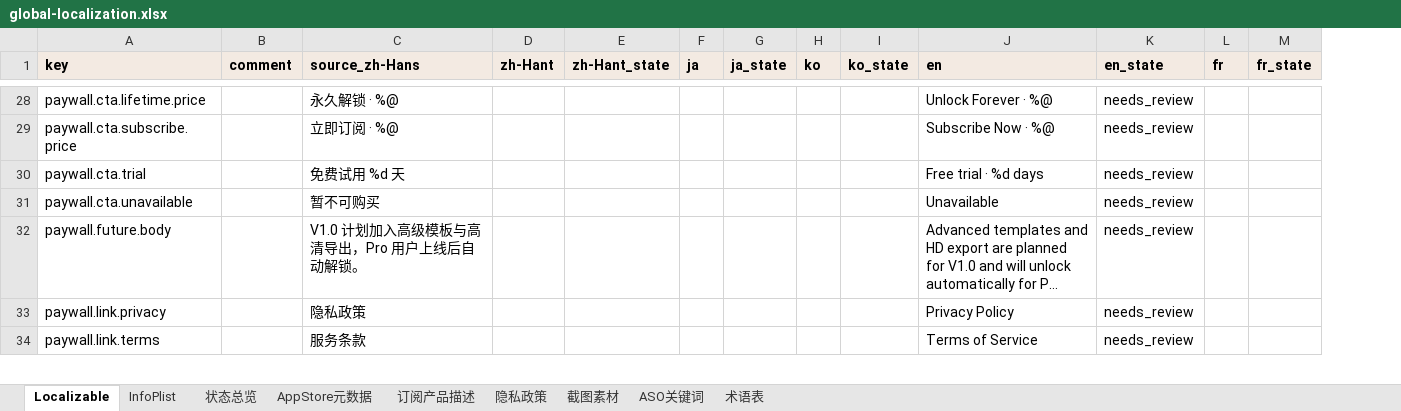
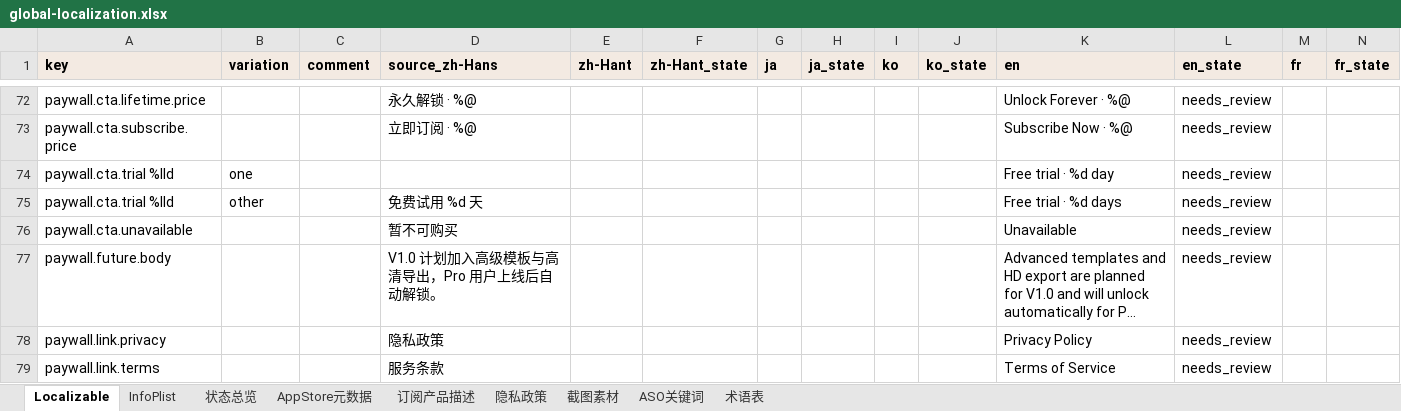
Before and after one commit to altairos/MiLens-iOS, an Excel workbook: docs/localization/global-localization.xlsx, sheet Localizable, drawn as a sheet; only a part is shown, gaps mark what is left out; long unchanged cells end in …; values as stored, in another font and other column widths than the file's, no borders; addresses are those after the commit; rows hold the shown columns only; the diff covers the shown part only; the diff names each change by its address in the sheet, - before the commit and + after, or states it on an @@ line.

```diff
--- a/docs/localization/global-localization.xlsx (sheet Localizable)
+++ b/docs/localization/global-localization.xlsx (sheet Localizable)
+column B (variation), row 75: other
+row 74: paywall.cta.trial %lld | one |  |  |  |  |  |  |  |  | Free trial · %d day | needs_review
-A75 (key): paywall.cta.trial
+A75 (key): paywall.cta.trial %lld
```
Also changed, not shown: 70 added rows and 1 edited cell elsewhere in this sheet, sheet InfoPlist, 28 other files.
